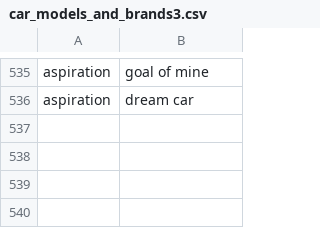
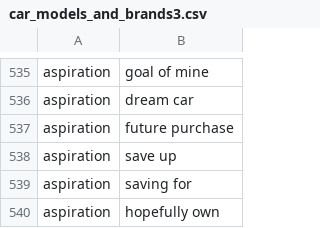
Before and after one commit to milan-vaghani/Mid-sized-Luxury-Car-Comparison, a CSV file: data/car_models_and_brands3.csv, drawn as a sheet; only a part is shown, gaps mark what is left out; the diff names each change by its address in the sheet, - before the commit and + after, or states it on an @@ line.

```diff
--- a/data/car_models_and_brands3.csv
+++ b/data/car_models_and_brands3.csv
+row 537: aspiration | future purchase
+row 538: aspiration | save up
+row 539: aspiration | saving for
+row 540: aspiration | hopefully own
```
Also changed, not shown: data/Lift_Matrix.csv, data/Lift_Values.csv, 5 other files.
